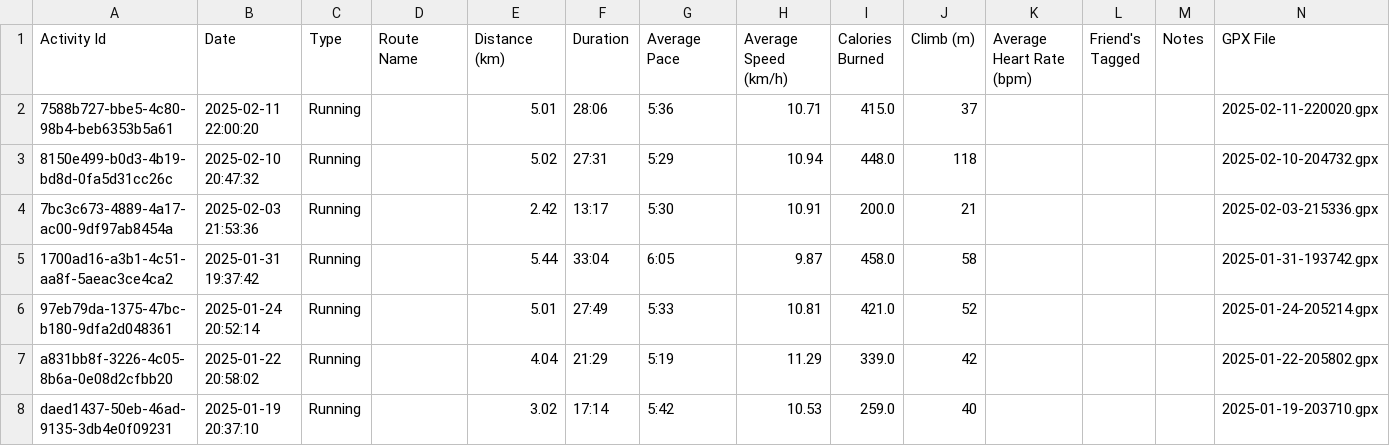
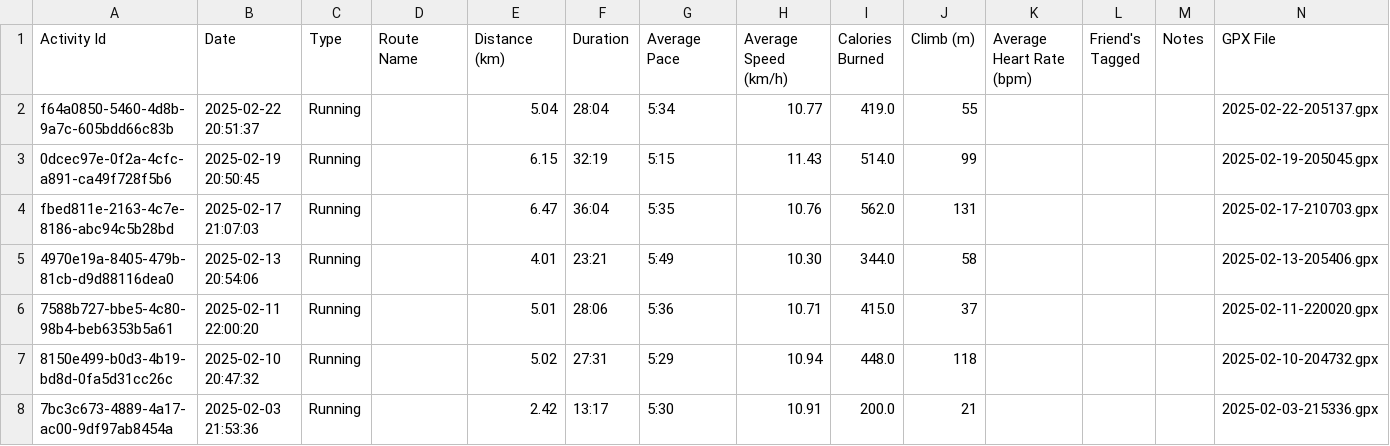
Before and after one commit to dudududukim/dudududukim-expired, a CSV file: _data/cardioActivities.csv, drawn as a sheet; only a part is shown; the shorter side is filled out with more unchanged rows; the diff names each change by its address in the sheet, - before the commit and + after, or states it on an @@ line.

```diff
--- a/_data/cardioActivities.csv
+++ b/_data/cardioActivities.csv
+row 2: f64a0850-5460-4d8b-9a7c-605bdd66c83b | 2025-02-22 20:51:37 | Running |  | 5.04 | 28:04 | 5:34 | 10.77 | 419.0 | 55 |  |  |  | 2025-02-22-205137.gpx
+row 3: 0dcec97e-0f2a-4cfc-a891-ca49f728f5b6 | 2025-02-19 20:50:45 | Running |  | 6.15 | 32:19 | 5:15 | 11.43 | 514.0 | 99 |  |  |  | 2025-02-19-205045.gpx
+row 4: fbed811e-2163-4c7e-8186-abc94c5b28bd | 2025-02-17 21:07:03 | Running |  | 6.47 | 36:04 | 5:35 | 10.76 | 562.0 | 131 |  |  |  | 2025-02-17-210703.gpx
+row 5: 4970e19a-8405-479b-81cb-d9d88116dea0 | 2025-02-13 20:54:06 | Running |  | 4.01 | 23:21 | 5:49 | 10.30 | 344.0 | 58 |  |  |  | 2025-02-13-205406.gpx
```
Also changed, not shown: 7 other files.
